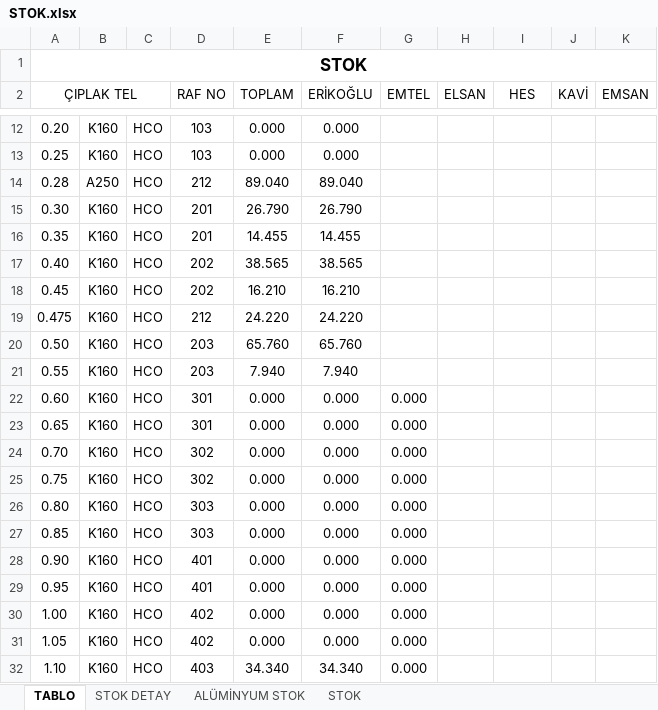
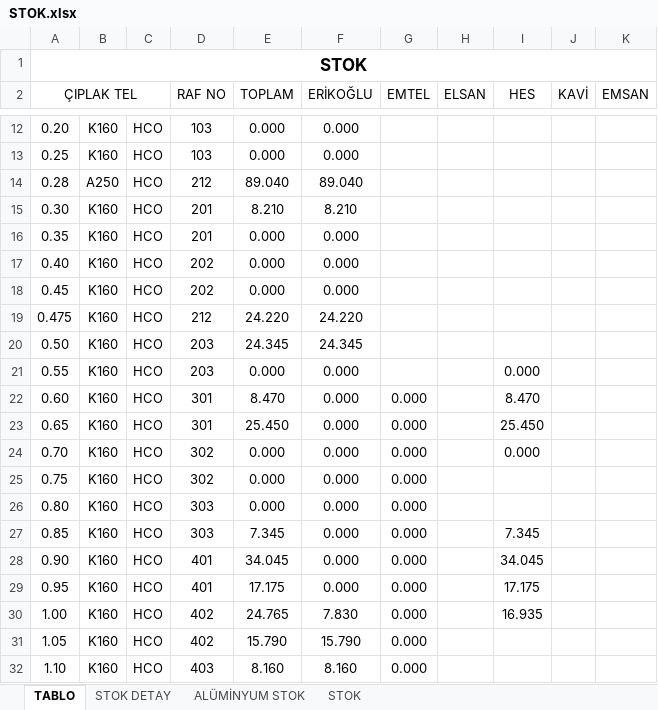
Before and after one commit to jetwindy/stok-sorgu, an Excel workbook: STOK.xlsx, sheet TABLO, drawn as a sheet; only a part is shown, gaps mark what is left out; values as stored, in another font and other column widths than the file's, no borders; conditional formats not drawn; the diff covers the shown part only; the diff names each change by its address in the sheet, - before the commit and + after, or states it on an @@ line.

```diff
--- a/STOK.xlsx (sheet TABLO)
+++ b/STOK.xlsx (sheet TABLO)
-E15 (TOPLAM): 26.790
+E15 (TOPLAM): 8.210
-F15 (ERİKOĞLU): 26.790
+F15 (ERİKOĞLU): 8.210
-E16 (TOPLAM): 14.455
+E16 (TOPLAM): 0.000
-F16 (ERİKOĞLU): 14.455
+F16 (ERİKOĞLU): 0.000
-E17 (TOPLAM): 38.565
+E17 (TOPLAM): 0.000
-F17 (ERİKOĞLU): 38.565
+F17 (ERİKOĞLU): 0.000
-E18 (TOPLAM): 16.210
+E18 (TOPLAM): 0.000
-F18 (ERİKOĞLU): 16.210
+F18 (ERİKOĞLU): 0.000
-E20 (TOPLAM): 65.760
+E20 (TOPLAM): 24.345
-F20 (ERİKOĞLU): 65.760
+F20 (ERİKOĞLU): 24.345
-E21 (TOPLAM): 7.940
+E21 (TOPLAM): 0.000
-F21 (ERİKOĞLU): 7.940
+F21 (ERİKOĞLU): 0.000
-I21 (HES): (empty)
+I21 (HES): 0.000
-E22 (TOPLAM): 0.000
+E22 (TOPLAM): 8.470
-I22 (HES): (empty)
+I22 (HES): 8.470
-E23 (TOPLAM): 0.000
+E23 (TOPLAM): 25.450
-I23 (HES): (empty)
+I23 (HES): 25.450
-I24 (HES): (empty)
+I24 (HES): 0.000
-E27 (TOPLAM): 0.000
+E27 (TOPLAM): 7.345
-I27 (HES): (empty)
+I27 (HES): 7.345
-E28 (TOPLAM): 0.000
+E28 (TOPLAM): 34.045
-I28 (HES): (empty)
+I28 (HES): 34.045
-E29 (TOPLAM): 0.000
+E29 (TOPLAM): 17.175
-I29 (HES): (empty)
+I29 (HES): 17.175
-E30 (TOPLAM): 0.000
+E30 (TOPLAM): 24.765
-F30 (ERİKOĞLU): 0.000
+F30 (ERİKOĞLU): 7.830
-I30 (HES): (empty)
+I30 (HES): 16.935
-E31 (TOPLAM): 0.000
+E31 (TOPLAM): 15.790
-F31 (ERİKOĞLU): 0.000
+F31 (ERİKOĞLU): 15.790
-E32 (TOPLAM): 34.340
+E32 (TOPLAM): 8.160
-F32 (ERİKOĞLU): 34.340
+F32 (ERİKOĞLU): 8.160
```
Also changed, not shown: 44 edited cells elsewhere in this sheet, sheet STOK DETAY, sheet STOK, formulas that keep their value.
